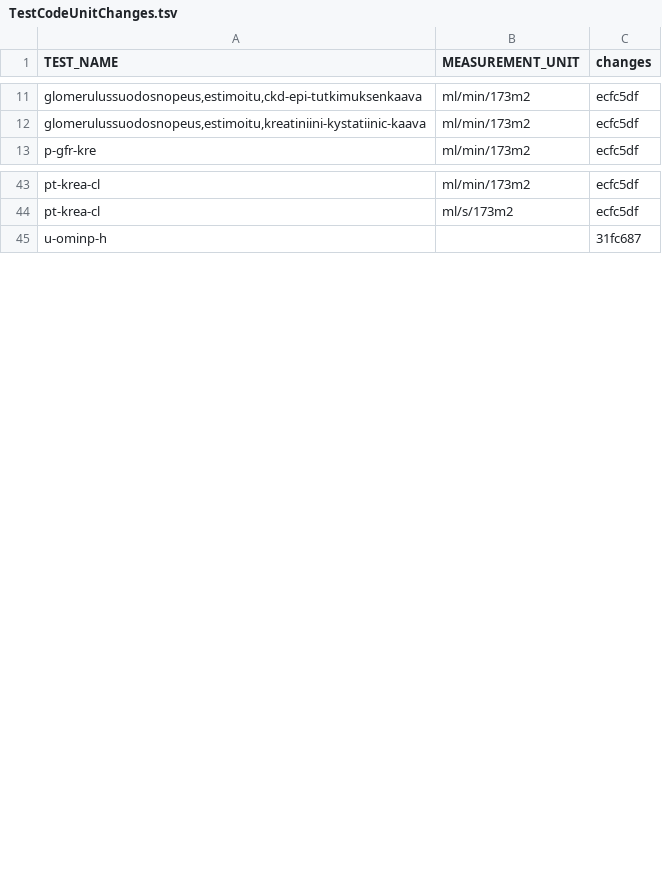
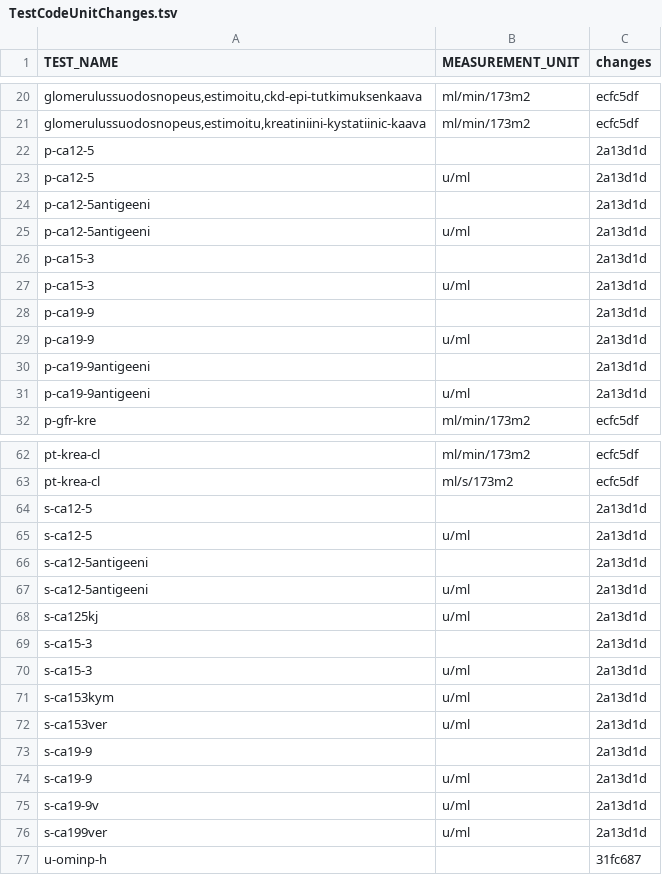
Before and after one commit to FINNGEN/kanta_lab_harmonisation_public, a TSV file: DATA/6_TrackChanges/TestCodeUnitChanges.tsv, drawn as a sheet; only a part is shown, gaps mark what is left out; the diff covers the shown part only; the diff names each change by its address in the sheet, - before the commit and + after, or states it on an @@ line.

```diff
--- a/DATA/6_TrackChanges/TestCodeUnitChanges.tsv
+++ b/DATA/6_TrackChanges/TestCodeUnitChanges.tsv
+row 22: p-ca12-5 |  | 2a13d1d
+row 23: p-ca12-5 | u/ml | 2a13d1d
+row 24: p-ca12-5antigeeni |  | 2a13d1d
+row 25: p-ca12-5antigeeni | u/ml | 2a13d1d
+row 26: p-ca15-3 |  | 2a13d1d
+row 27: p-ca15-3 | u/ml | 2a13d1d
+row 28: p-ca19-9 |  | 2a13d1d
+row 29: p-ca19-9 | u/ml | 2a13d1d
+row 30: p-ca19-9antigeeni |  | 2a13d1d
+row 31: p-ca19-9antigeeni | u/ml | 2a13d1d
+row 64: s-ca12-5 |  | 2a13d1d
+row 65: s-ca12-5 | u/ml | 2a13d1d
+row 66: s-ca12-5antigeeni |  | 2a13d1d
+row 67: s-ca12-5antigeeni | u/ml | 2a13d1d
+row 68: s-ca125kj | u/ml | 2a13d1d
+row 69: s-ca15-3 |  | 2a13d1d
+row 70: s-ca15-3 | u/ml | 2a13d1d
+row 71: s-ca153kym | u/ml | 2a13d1d
+row 72: s-ca153ver | u/ml | 2a13d1d
+row 73: s-ca19-9 |  | 2a13d1d
+row 74: s-ca19-9 | u/ml | 2a13d1d
+row 75: s-ca19-9v | u/ml | 2a13d1d
+row 76: s-ca199ver | u/ml | 2a13d1d
```
Also changed, not shown: 12 added rows elsewhere in this file.
